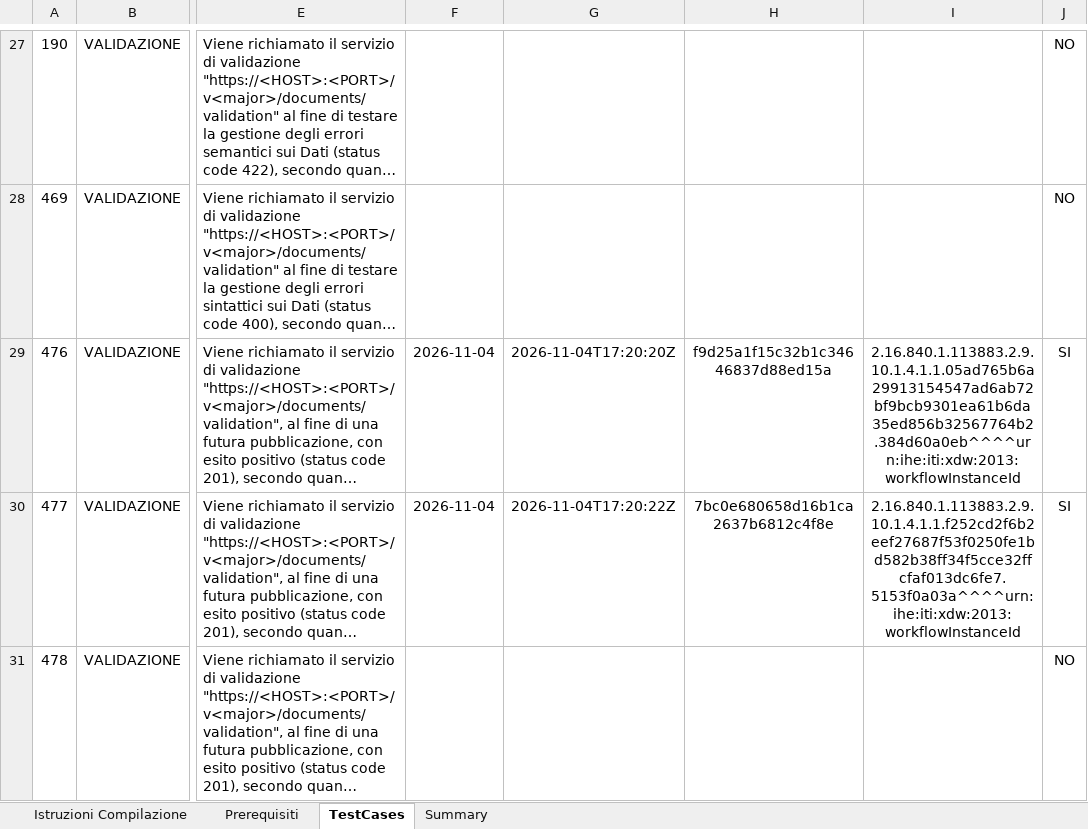
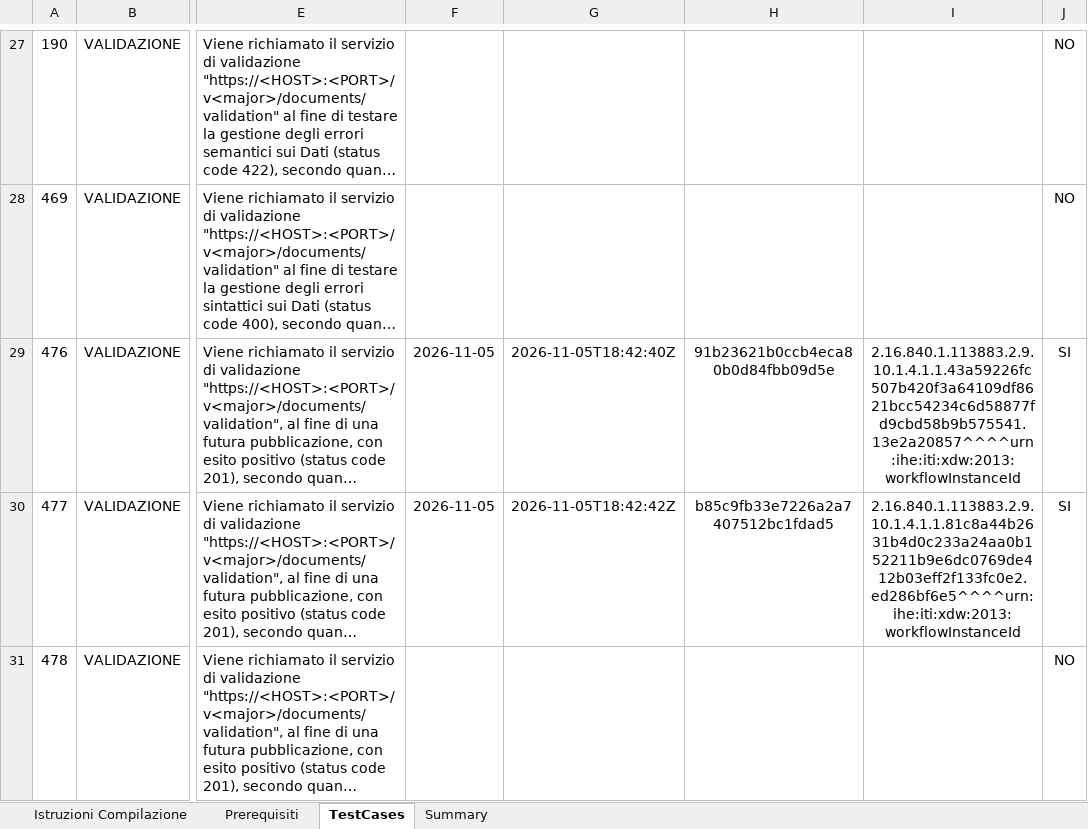
Before and after one commit to ClaudioCanini/it-fse-accreditamento-v2, an Excel workbook: GATEWAY/A1#111#CLOUDFIRSTSRLXX/CLOUD_FIRST_SRL/CloudFirst_MMG/1.0.1/report-checklist.xlsx, sheet TestCases, drawn as a sheet; only a part is shown, gaps mark what is left out; long unchanged cells end in …; values as stored, in another font and other column widths than the file's, no borders; the diff names each change by its address in the sheet, - before the commit and + after, or states it on an @@ line.

Commit message:
Accreditamento CloudFirst_MMG 1.0.1 - PSS, terzo invio

```diff
--- a/GATEWAY/A1#111#CLOUDFIRSTSRLXX/CLOUD_FIRST_SRL/CloudFirst_MMG/1.0.1/report-checklist.xlsx (sheet TestCases)
+++ b/GATEWAY/A1#111#CLOUDFIRSTSRLXX/CLOUD_FIRST_SRL/CloudFirst_MMG/1.0.1/report-checklist.xlsx (sheet TestCases)
-F29:F30: 2026-11-04
+F29:F30: 2026-11-05
-G29: 2026-11-04T17:20:20Z
+G29: 2026-11-05T18:42:40Z
-H29: f9d25a1f15c32b1c34646837d88ed15a
+H29: 91b23621b0ccb4eca80b0d84fbb09d5e
-I29: 2.16.840.1.113883.2.9.10.1.4.1.1.05ad765b6a29913154547ad6ab72bf9bcb9301ea61b6da35ed856b32567764b2.384d60a0eb^^^^urn:ihe:iti:xdw:2013:workflowInstanceId
+I29: 2.16.840.1.113883.2.9.10.1.4.1.1.43a59226fc507b420f3a64109df8621bcc54234c6d58877fd9cbd58b9b575541.13e2a20857^^^^urn:ihe:iti:xdw:2013:workflowInstanceId
-G30: 2026-11-04T17:20:22Z
+G30: 2026-11-05T18:42:42Z
-H30: 7bc0e680658d16b1ca2637b6812c4f8e
+H30: b85c9fb33e7226a2a7407512bc1fdad5
-I30: 2.16.840.1.113883.2.9.10.1.4.1.1.f252cd2f6b2eef27687f53f0250fe1bd582b38ff34f5cce32ffcfaf013dc6fe7.5153f0a03a^^^^urn:ihe:iti:xdw:2013:workflowInstanceId
+I30: 2.16.840.1.113883.2.9.10.1.4.1.1.81c8a44b2631b4d0c233a24aa0b152211b9e6dc0769de412b03eff2f133fc0e2.ed286bf6e5^^^^urn:ihe:iti:xdw:2013:workflowInstanceId
```
Also changed, not shown: 1 other file.
